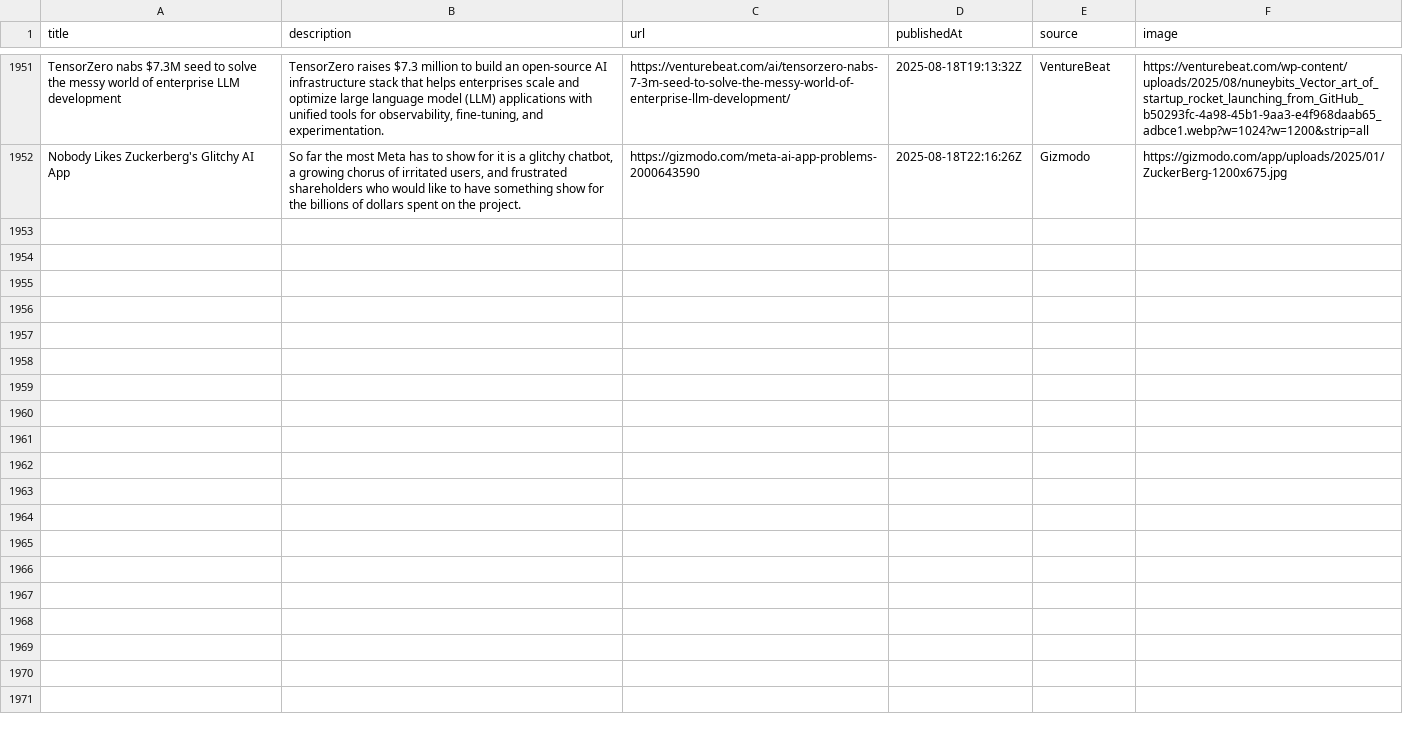
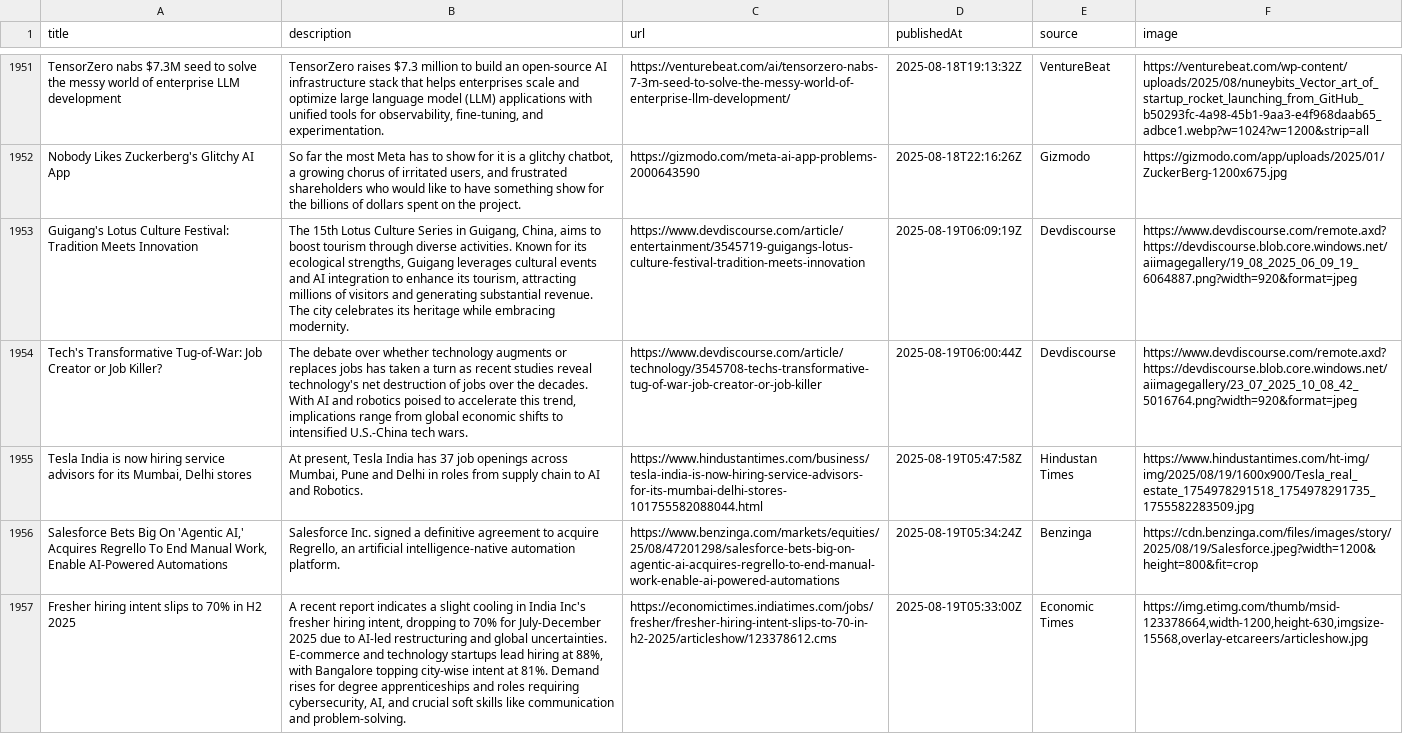
Before and after one commit to sathishkumar2002/ai_news_tracker, a CSV file: data/news_data.csv, drawn as a sheet; only a part is shown, gaps mark what is left out; the diff covers the shown part only; the diff names each change by its address in the sheet, - before the commit and + after, or states it on an @@ line.

```diff
--- a/data/news_data.csv
+++ b/data/news_data.csv
+row 1953: Guigang's Lotus Culture Festival: Tradition Meets Innovation | The 15th Lotus Culture Series in Guigang, China, aims to boost tourism through diverse activities. Known for its ecological strengths, Guigang leverages cultural events and AI integration to enhance its tourism, attracting millions of visitors and generating substantial revenue. The city celebrates its heritage while embracing modernity. | https://www.devdiscourse.com/article/entertainment/3545719-guigangs-lotus-culture-festival-tradition-meets-innovation | 2025-08-19T06:09:19Z | Devdiscourse | https://www.devdiscourse.com/remote.axd?https://devdiscourse.blob.core.windows.net/aiimagegallery/19_08_2025_06_09_19_6064887.png?width=920&format=jpeg
+row 1954: Tech's Transformative Tug-of-War: Job Creator or Job Killer? | The debate over whether technology augments or replaces jobs has taken a turn as recent studies reveal technology's net destruction of jobs over the decades. With AI and robotics poised to accelerate this trend, implications range from global economic shifts to intensified U.S.-China tech wars. | https://www.devdiscourse.com/article/technology/3545708-techs-transformative-tug-of-war-job-creator-or-job-killer | 2025-08-19T06:00:44Z | Devdiscourse | https://www.devdiscourse.com/remote.axd?https://devdiscourse.blob.core.windows.net/aiimagegallery/23_07_2025_10_08_42_5016764.png?width=920&format=jpeg
+row 1955: Tesla India is now hiring service advisors for its Mumbai, Delhi stores | At present, Tesla India has 37 job openings across Mumbai, Pune and Delhi in roles from supply chain to AI and Robotics. | https://www.hindustantimes.com/business/tesla-india-is-now-hiring-service-advisors-for-its-mumbai-delhi-stores-101755582088044.html | 2025-08-19T05:47:58Z | Hindustan Times | https://www.hindustantimes.com/ht-img/img/2025/08/19/1600x900/Tesla_real_estate_1754978291518_1754978291735_1755582283509.jpg
+row 1956: Salesforce Bets Big On 'Agentic AI,' Acquires Regrello To End Manual Work, Enable AI-Powered Automations | Salesforce Inc. signed a definitive agreement to acquire Regrello, an artificial intelligence-native automation platform. | https://www.benzinga.com/markets/equities/25/08/47201298/salesforce-bets-big-on-agentic-ai-acquires-regrello-to-end-manual-work-enable-ai-powered-automations | 2025-08-19T05:34:24Z | Benzinga | https://cdn.benzinga.com/files/images/story/2025/08/19/Salesforce.jpeg?width=1200&height=800&fit=crop
+row 1957: Fresher hiring intent slips to 70% in H2 2025 | A recent report indicates a slight cooling in India Inc's fresher hiring intent, dropping to 70% for July-December 2025 due to AI-led restructuring and global uncertainties. E-commerce and technology startups lead hiring at 88%, with Bangalore topping city-wise intent at 81%. Demand rises for degree apprenticeships and roles requiring cybersecurity, AI, and crucial soft skills like communication and problem-solving. | https://economictimes.indiatimes.com/jobs/fresher/fresher-hiring-intent-slips-to-70-in-h2-2025/articleshow/123378612.cms | 2025-08-19T05:33:00Z | Economic Times | https://img.etimg.com/thumb/msid-123378664,width-1200,height-630,imgsize-15568,overlay-etcareers/articleshow.jpg
```
Also changed, not shown: 5 added rows elsewhere in this file.
